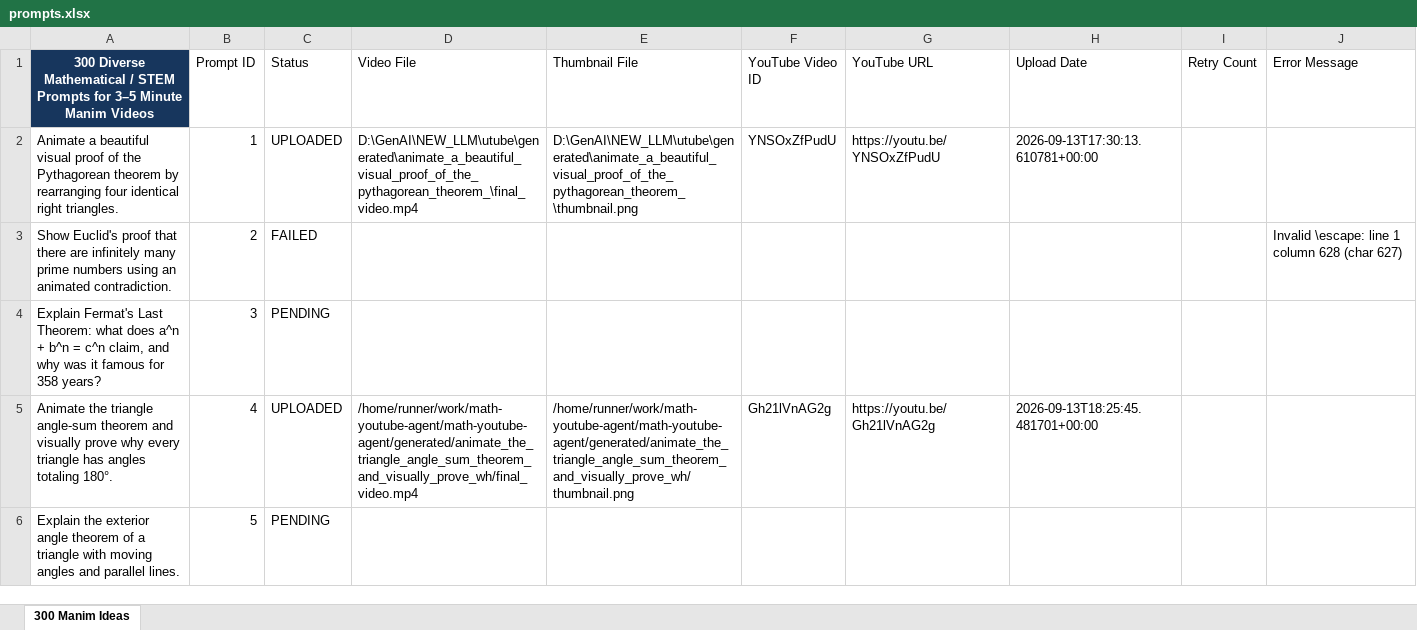
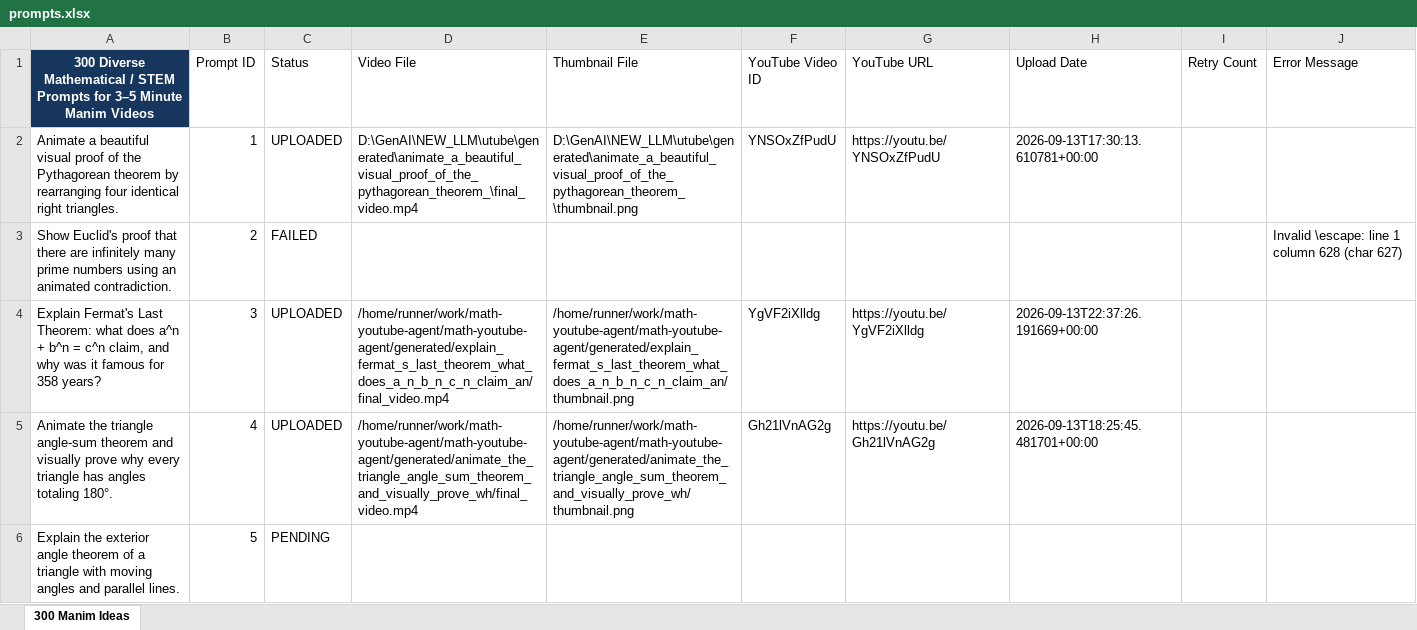
Before and after one commit to rushabhkulkarni22/math-youtube-agent, an Excel workbook: input/prompts.xlsx, sheet 300 Manim Ideas, drawn as a sheet; only a part is shown; values as stored, in another font and other column widths than the file's, no borders; table styles not drawn; the diff names each change by its address in the sheet, - before the commit and + after, or states it on an @@ line.

Commit message:
chore: save automated video progress

```diff
--- a/input/prompts.xlsx (sheet 300 Manim Ideas)
+++ b/input/prompts.xlsx (sheet 300 Manim Ideas)
-C4 (Status): PENDING
+C4 (Status): UPLOADED
-D4 (Video File): (empty)
+D4 (Video File): /home/runner/work/math-youtube-agent/math-youtube-agent/generated/explain_fermat_s_last_theorem_what_does_a_n_b_n_c_n_claim_an/final_video.mp4
-E4 (Thumbnail File): (empty)
+E4 (Thumbnail File): /home/runner/work/math-youtube-agent/math-youtube-agent/generated/explain_fermat_s_last_theorem_what_does_a_n_b_n_c_n_claim_an/thumbnail.png
-F4 (YouTube Video ID): (empty)
+F4 (YouTube Video ID): YgVF2iXlldg
-G4 (YouTube URL): (empty)
+G4 (YouTube URL): https://youtu.be/YgVF2iXlldg
-H4 (Upload Date): (empty)
+H4 (Upload Date): 2026-09-13T22:37:26.191669+00:00
```
Also changed, not shown: 1 other file.
